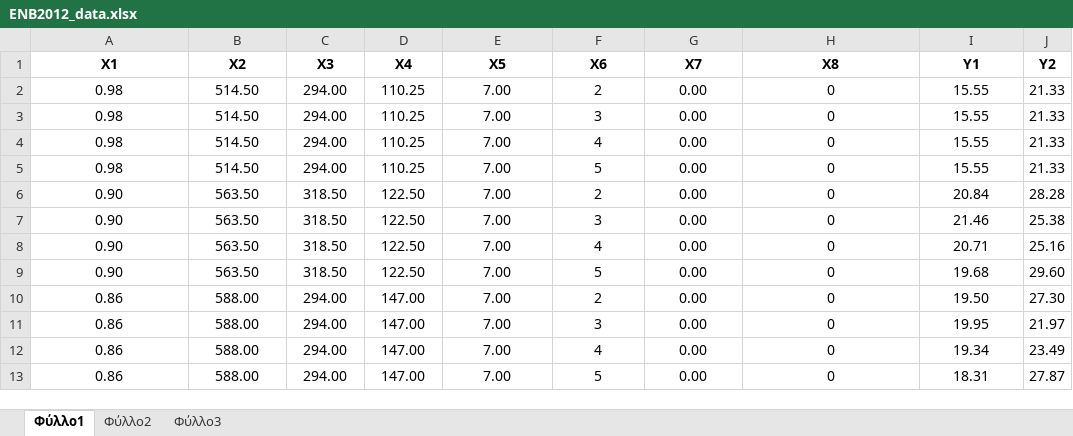
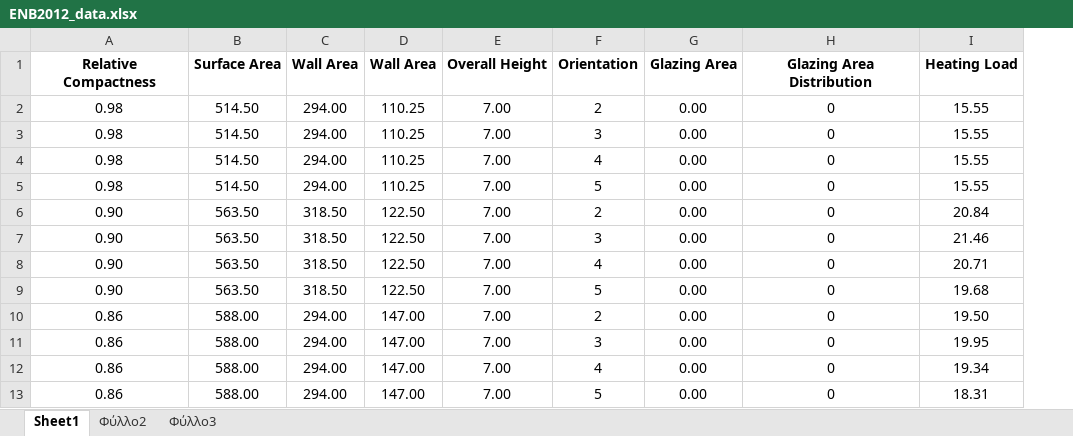
Before and after one commit to raacee/CASP_Project, an Excel workbook: energy/ENB2012_data.xlsx, sheet Sheet1, drawn as a sheet; only a part is shown; values as stored, in another font and other column widths than the file's, no borders; removed rows and columns are numbered as before the commit, all else as after; the diff names each change by its address in the sheet, - before the commit and + after, or states it on an @@ line.

Commit message:
Added files for energy data analysis and ml

```diff
--- a/energy/ENB2012_data.xlsx (sheet Sheet1)
+++ b/energy/ENB2012_data.xlsx (sheet Sheet1)
-sheet tab: Φύλλο1
+sheet tab: Sheet1
-column J, rows 2-13: 21.33 | 21.33 | 21.33 | 21.33 | 28.28 | 25.38 | 25.16 | 29.60 | 27.30 | 21.97 | 23.49 | 27.87
-row 1: X1 | X2 | X3 | X4 | X5 | X6 | X7 | X8 | Y1 | Y2
+row 1: Relative Compactness | Surface Area | Wall Area | Wall Area | Overall Height | Orientation | Glazing Area | Glazing Area Distribution | Heating Load
```
Also changed, not shown: 8 other files.
